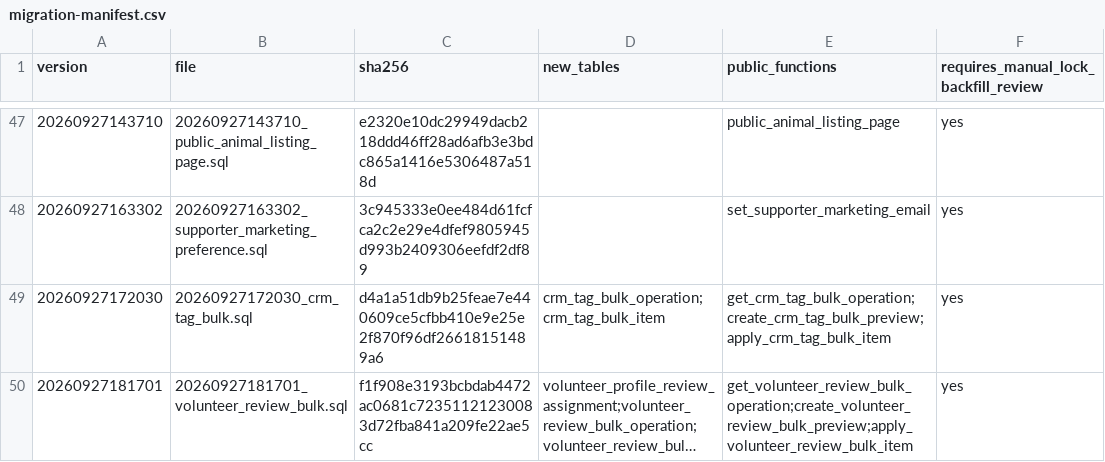
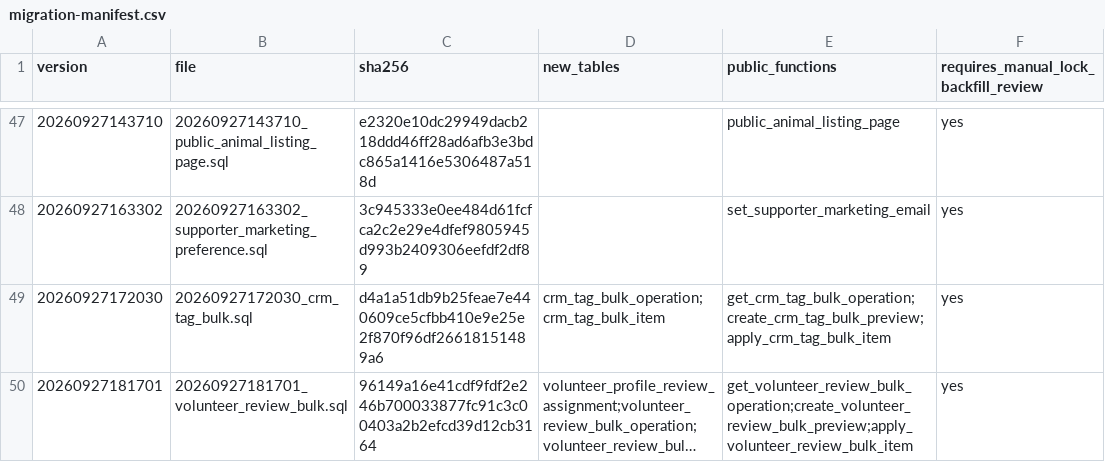
Before and after one commit to YNWAforever/hkscda, a CSV file: docs/evidence/audit-remediation-20260927/migration-manifest.csv, drawn as a sheet; only a part is shown, gaps mark what is left out; long unchanged cells end in …; the diff names each change by its address in the sheet, - before the commit and + after, or states it on an @@ line.

Commit message:
fix: reject volunteer reviewer snapshots expiring during locks

```diff
--- a/docs/evidence/audit-remediation-20260927/migration-manifest.csv
+++ b/docs/evidence/audit-remediation-20260927/migration-manifest.csv
-C50 (sha256): f1f908e3193bcbdab4472ac0681c72351121230083d72fba841a209fe22ae5cc
+C50 (sha256): 96149a16e41cdf9fdf2e246b700033877fc91c3c00403a2b2efcd39d12cb3164
```
Also changed, not shown: 2 other files.
